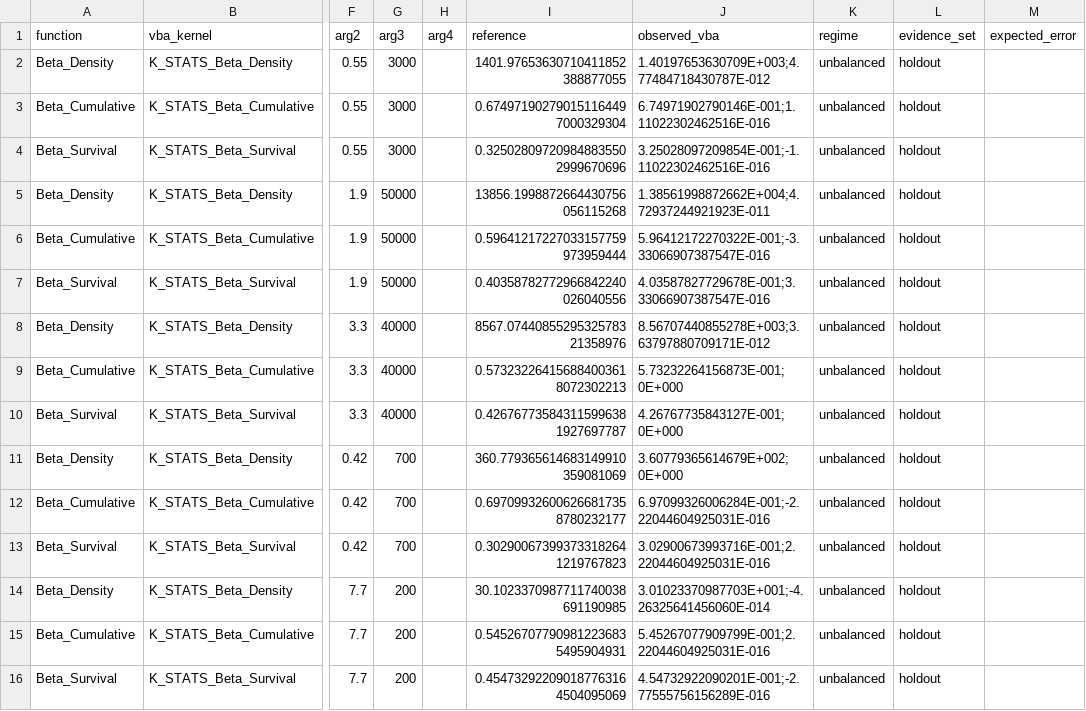
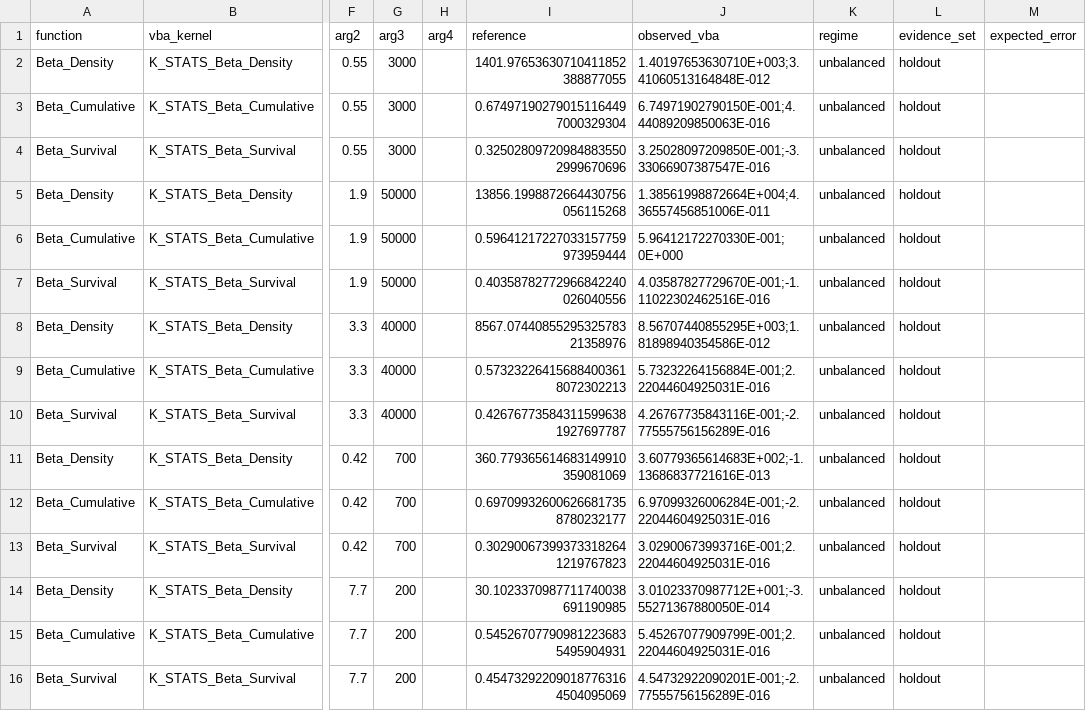
Before and after one commit to danielep71/VBA-PROBABILITY-DISTRIBUTIONS, a CSV file: benchmark/holdout/holdout_grid.csv, drawn as a sheet; only a part is shown, gaps mark what is left out; the diff covers the shown part only; the diff names each change by its address in the sheet, - before the commit and + after, or states it on an @@ line.

Commit message:
evidence: bind the independent holdout to current source (refs #29)
Export the 559-row holdout grid from Excel 16.0 build 20228 64-bit on
a887f7f and write the first truthful holdout binding. The strict accuracy
gate now reports seven PASS: the main binding was made truthful by 7ffc465
and the holdout was the only remaining unbound observation set.

Two limits of this evidence, recorded rather than implied:

- The export was made in an ordinary Excel session, not a certified
  regression run. Unlike the main grid, no exact-SHA record pins a green
  909/909 execution to these observations. finalize_excel_certification.py
  correctly refused the 74041b3 record against HEAD a887f7f; certification
  of the holdout follows in the Phase 1 step 10 wave.
- excel_environment.json records no commit SHA, so the manifest's
  commit_sha was resolved from .git/HEAD when the writer ran rather than
  recorded by Excel at export time. It is an inference. The source_binding
  hashes are measured and are what the gate actually checks; a887f7f
  changes no .bas file against 7ffc465.

Provenance holds by grid co-change: grid, manifest and summaries commit
together, as check_manifest_provenance.py requires.

```diff
--- a/benchmark/holdout/holdout_grid.csv
+++ b/benchmark/holdout/holdout_grid.csv
-J2 (observed_vba): 1.40197653630709E+003;4.77484718430787E-012
+J2 (observed_vba): 1.40197653630710E+003;3.41060513164848E-012
-J3 (observed_vba): 6.74971902790146E-001;1.11022302462516E-016
+J3 (observed_vba): 6.74971902790150E-001;4.44089209850063E-016
-J4 (observed_vba): 3.25028097209854E-001;-1.11022302462516E-016
+J4 (observed_vba): 3.25028097209850E-001;-3.33066907387547E-016
-J5 (observed_vba): 1.38561998872662E+004;4.72937244921923E-011
+J5 (observed_vba): 1.38561998872664E+004;4.36557456851006E-011
-J6 (observed_vba): 5.96412172270322E-001;-3.33066907387547E-016
+J6 (observed_vba): 5.96412172270330E-001;0E+000
-J7 (observed_vba): 4.03587827729678E-001;3.33066907387547E-016
+J7 (observed_vba): 4.03587827729670E-001;-1.11022302462516E-016
-J8 (observed_vba): 8.56707440855278E+003;3.63797880709171E-012
+J8 (observed_vba): 8.56707440855295E+003;1.81898940354586E-012
-J9 (observed_vba): 5.73232264156873E-001;0E+000
+J9 (observed_vba): 5.73232264156884E-001;2.22044604925031E-016
-J10 (observed_vba): 4.26767735843127E-001;0E+000
+J10 (observed_vba): 4.26767735843116E-001;-2.77555756156289E-016
-J11 (observed_vba): 3.60779365614679E+002;0E+000
+J11 (observed_vba): 3.60779365614683E+002;-1.13686837721616E-013
-J14 (observed_vba): 3.01023370987703E+001;-4.26325641456060E-014
+J14 (observed_vba): 3.01023370987712E+001;-3.55271367880050E-014
```
Also changed, not shown: 45 edited cells elsewhere in this file, 3 other files.
